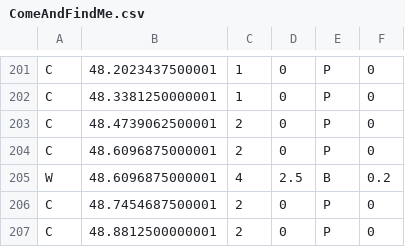
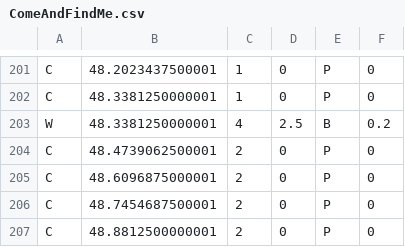
Before and after one commit to Higanbana/jam, a CSV file: Assets/Resources/Levels/ComeAndFindMe.csv, drawn as a sheet; only a part is shown, gaps mark what is left out; removed rows and columns are numbered as before the commit, all else as after; the diff covers the shown part only; the diff names each change by its address in the sheet, - before the commit and + after, or states it on an @@ line.

```diff
--- a/Assets/Resources/Levels/ComeAndFindMe.csv
+++ b/Assets/Resources/Levels/ComeAndFindMe.csv
+row 203: W | 48.3381250000001 | 4 | 2.5 | B | 0.2
-row 205: W | 48.6096875000001 | 4 | 2.5 | B | 0.2
```
Also changed, not shown: 5 added rows and 5 removed rows elsewhere in this file.
